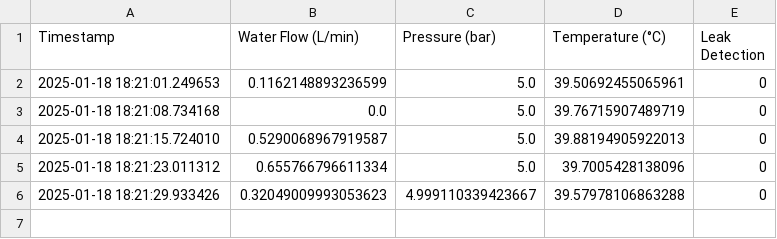
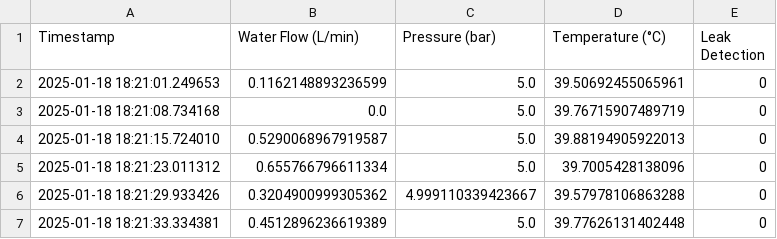
Before and after one commit to Ashaz4994/AGGLOMERATION, a CSV file: Data/Readings.csv, drawn as a sheet.

Commit message:
Updating CSV file via API

```diff
--- a/Data/Readings.csv
+++ b/Data/Readings.csv
@@ -5,2 +5,3 @@ Timestamp,Water Flow (L/min),Pressure (bar),Temperature (°C),Leak Detection
 2025-01-18 18:21:23.011312,0.655766796611334,5.0,39.7005428138096,0
-2025-01-18 18:21:29.933426,0.32049009993053623,4.999110339423667,39.57978106863288,0
+2025-01-18 18:21:29.933426,0.3204900999305362,4.999110339423667,39.57978106863288,0
+2025-01-18 18:21:33.334381,0.4512896236619389,5.0,39.77626131402448,0
```
